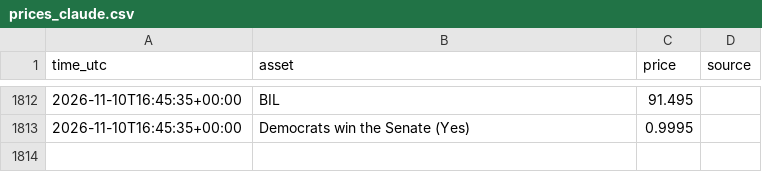
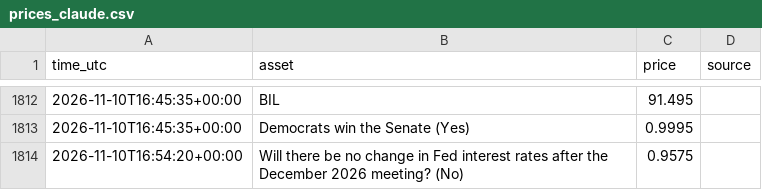
Before and after one commit to freshlypicked00-collab/aipapertrades, a CSV file: data/prices_claude.csv, drawn as a sheet; only a part is shown, gaps mark what is left out.

```diff
--- a/data/prices_claude.csv
+++ b/data/prices_claude.csv
@@ -1813 +1813,2 @@ time_utc,asset,price,source
 2026-11-10T16:45:35+00:00,Democrats win the Senate (Yes),0.9995,
+2026-11-10T16:54:20+00:00,Will there be no change in Fed interest rates after the December 2026 meeting? (No),0.9575,
```
Also changed, not shown: data/moves.csv, data/values.csv, 15 other files.
